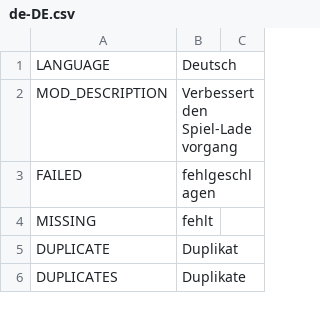
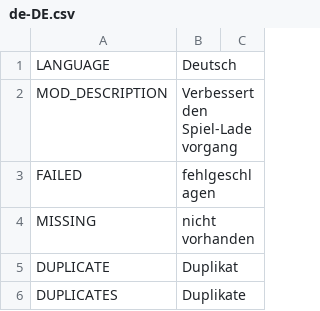
Before and after one commit to algernon-A/LSM-Revisited, a CSV file: Translations/de-DE.csv, drawn as a sheet; only a part is shown.

Commit message:
Update translations.

```diff
--- a/Translations/de-DE.csv
+++ b/Translations/de-DE.csv
@@ -3,3 +3,3 @@
 "FAILED","fehlgeschlagen",""
-"MISSING","fehlt",""
+"MISSING","nicht vorhanden",""
 "DUPLICATE","Duplikat",""
```
